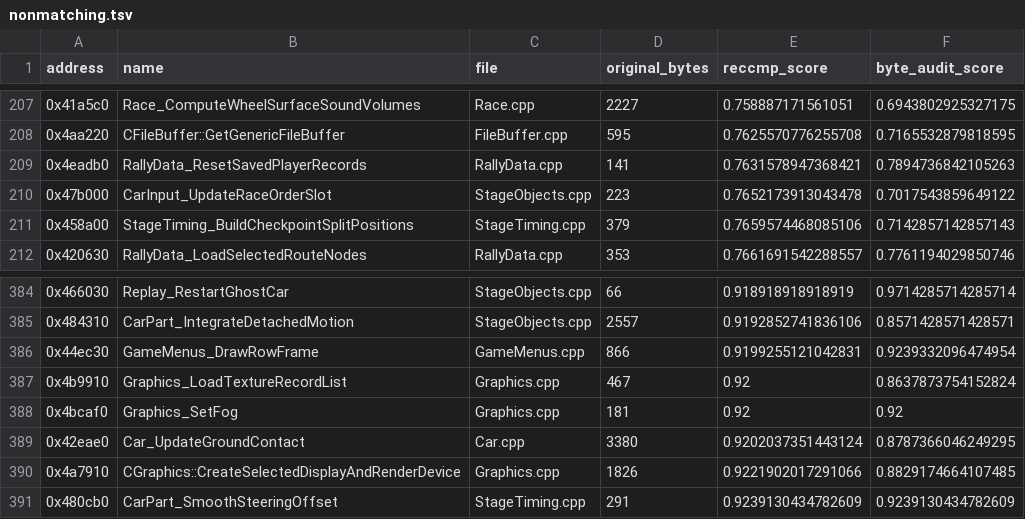
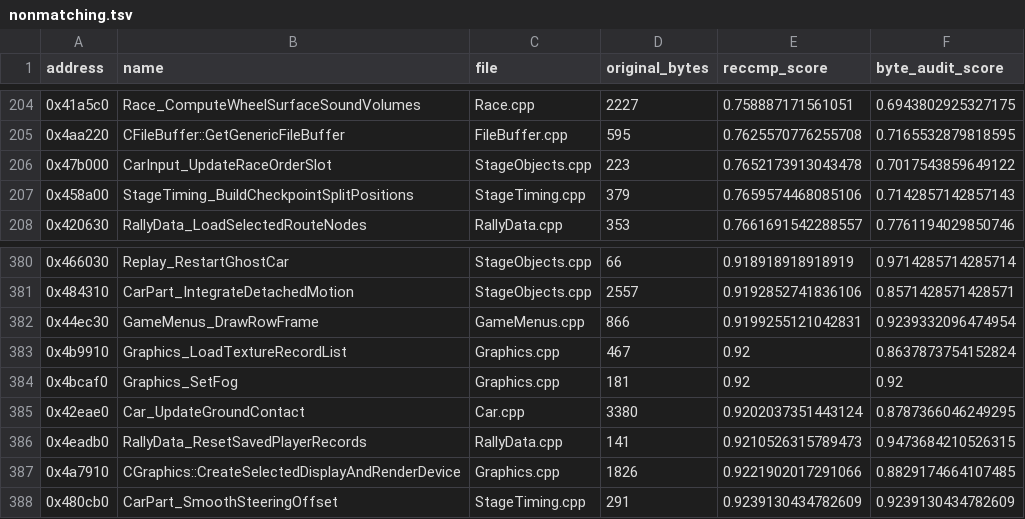
Before and after one commit to pablocpas/CMR2Decomp, a TSV file: CMR2PROGRESS/nonmatching.tsv, drawn as a sheet; only a part is shown, gaps mark what is left out; the diff covers the shown part only.

```diff
--- a/CMR2PROGRESS/nonmatching.tsv
+++ b/CMR2PROGRESS/nonmatching.tsv
@@ -208,3 +205,2 @@ address	name	file	original_bytes	reccmp_score	byte_audit_score
 0x4aa220	CFileBuffer::GetGenericFileBuffer	FileBuffer.cpp	595	0.7625570776255708	0.7165532879818595
-0x4eadb0	RallyData_ResetSavedPlayerRecords	RallyData.cpp	141	0.7631578947368421	0.7894736842105263
 0x47b000	CarInput_UpdateRaceOrderSlot	StageObjects.cpp	223	0.7652173913043478	0.7017543859649122
@@ -389,2 +385,3 @@ address	name	file	original_bytes	reccmp_score	byte_audit_score
 0x42eae0	Car_UpdateGroundContact	Car.cpp	3380	0.9202037351443124	0.8787366046249295
+0x4eadb0	RallyData_ResetSavedPlayerRecords	RallyData.cpp	141	0.9210526315789473	0.9473684210526315
 0x4a7910	CGraphics::CreateSelectedDisplayAndRenderDevice	Graphics.cpp	1826	0.9221902017291066	0.8829174664107485
```
Also changed, not shown: 1 added row and 4 removed rows elsewhere in this file, 7 other files.
